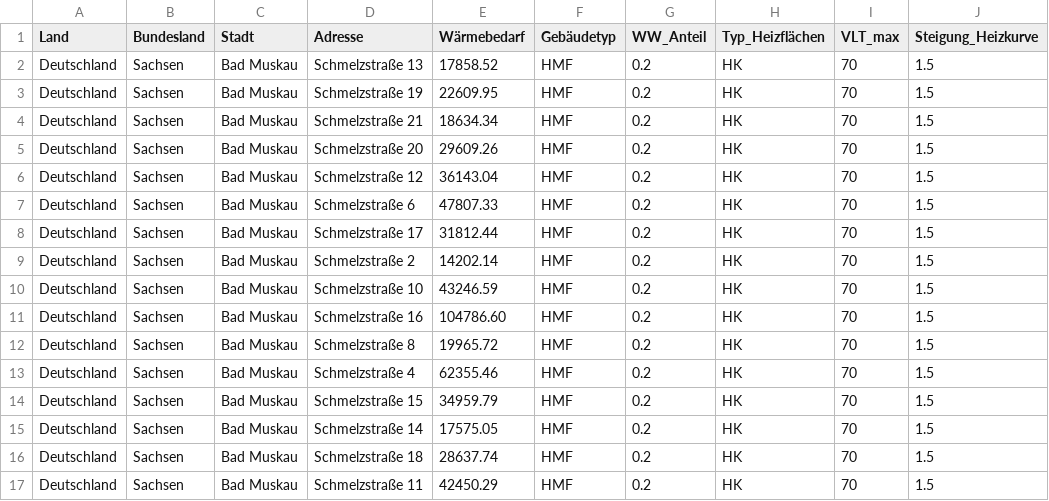
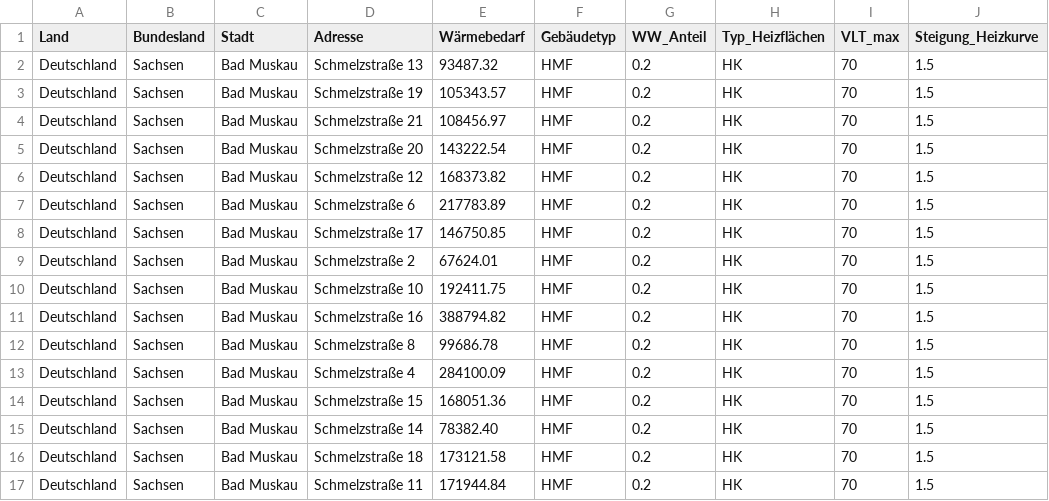
Before and after one commit to mherling/DistrictHeatSim, a CSV file: districtheatsim/project_data/Bad Muskau/Gebäudedaten/data_output_LOD2.csv, drawn as a sheet; only a part is shown; the diff names each change by its address in the sheet, - before the commit and + after, or states it on an @@ line.

```diff
--- a/districtheatsim/project_data/Bad Muskau/Gebäudedaten/data_output_LOD2.csv
+++ b/districtheatsim/project_data/Bad Muskau/Gebäudedaten/data_output_LOD2.csv
-E2 (Wärmebedarf): 17858.52
+E2 (Wärmebedarf): 93487.32
-E3 (Wärmebedarf): 22609.95
+E3 (Wärmebedarf): 105343.57
-E4 (Wärmebedarf): 18634.34
+E4 (Wärmebedarf): 108456.97
-E5 (Wärmebedarf): 29609.26
+E5 (Wärmebedarf): 143222.54
-E6 (Wärmebedarf): 36143.04
+E6 (Wärmebedarf): 168373.82
-E7 (Wärmebedarf): 47807.33
+E7 (Wärmebedarf): 217783.89
-E8 (Wärmebedarf): 31812.44
+E8 (Wärmebedarf): 146750.85
-E9 (Wärmebedarf): 14202.14
+E9 (Wärmebedarf): 67624.01
-E10 (Wärmebedarf): 43246.59
+E10 (Wärmebedarf): 192411.75
-E11 (Wärmebedarf): 104786.60
+E11 (Wärmebedarf): 388794.82
-E12 (Wärmebedarf): 19965.72
+E12 (Wärmebedarf): 99686.78
-E13 (Wärmebedarf): 62355.46
+E13 (Wärmebedarf): 284100.09
-E14 (Wärmebedarf): 34959.79
+E14 (Wärmebedarf): 168051.36
-E15 (Wärmebedarf): 17575.05
+E15 (Wärmebedarf): 78382.40
-E16 (Wärmebedarf): 28637.74
+E16 (Wärmebedarf): 173121.58
-E17 (Wärmebedarf): 42450.29
+E17 (Wärmebedarf): 171944.84
```
Also changed, not shown: districtheatsim/project_data/Bad Muskau/Gebäudedaten/calculated_lod2_data.csv, 7 other files.
